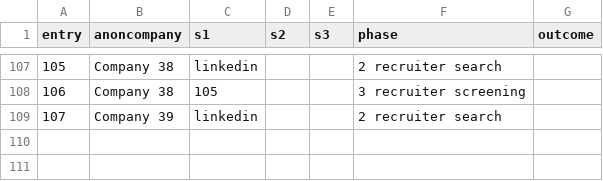
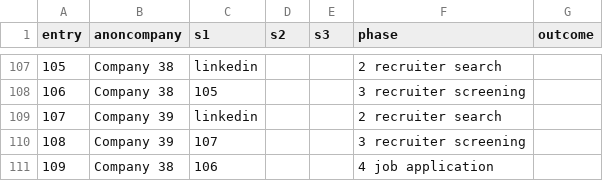
Before and after one commit to pauloqueiroga/deliberate-practice, a CSV file: docs/interview-stages-2023.csv, drawn as a sheet; only a part is shown, gaps mark what is left out; the diff names each change by its address in the sheet, - before the commit and + after, or states it on an @@ line.

Commit message:
updated snapshot interview-stages-2023

```diff
--- a/docs/interview-stages-2023.csv
+++ b/docs/interview-stages-2023.csv
+row 110: 108 | Company 39 | 107 |  |  | 3 recruiter screening
+row 111: 109 | Company 38 | 106 |  |  | 4 job application
```
Also changed, not shown: 2 other files.
